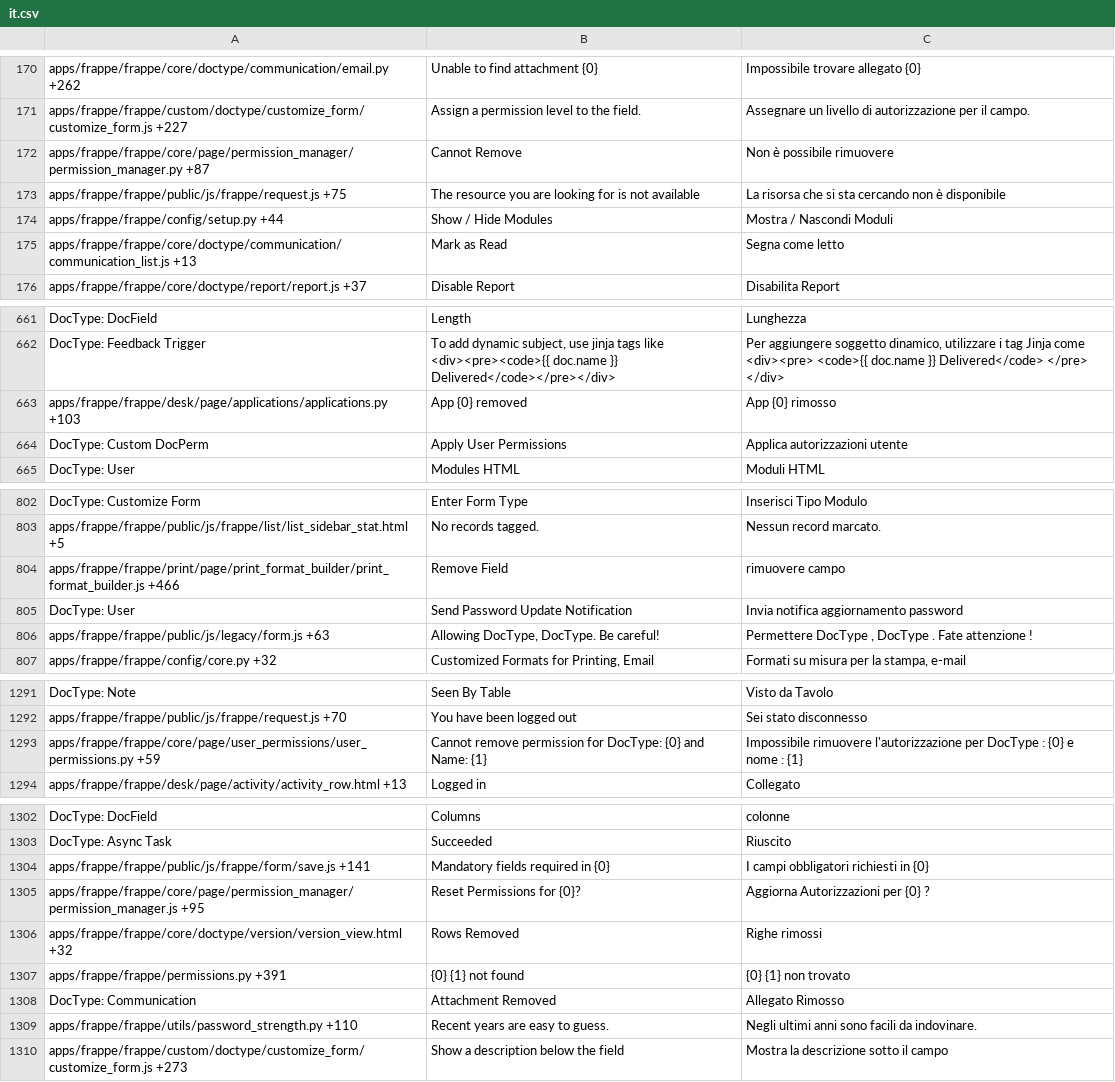
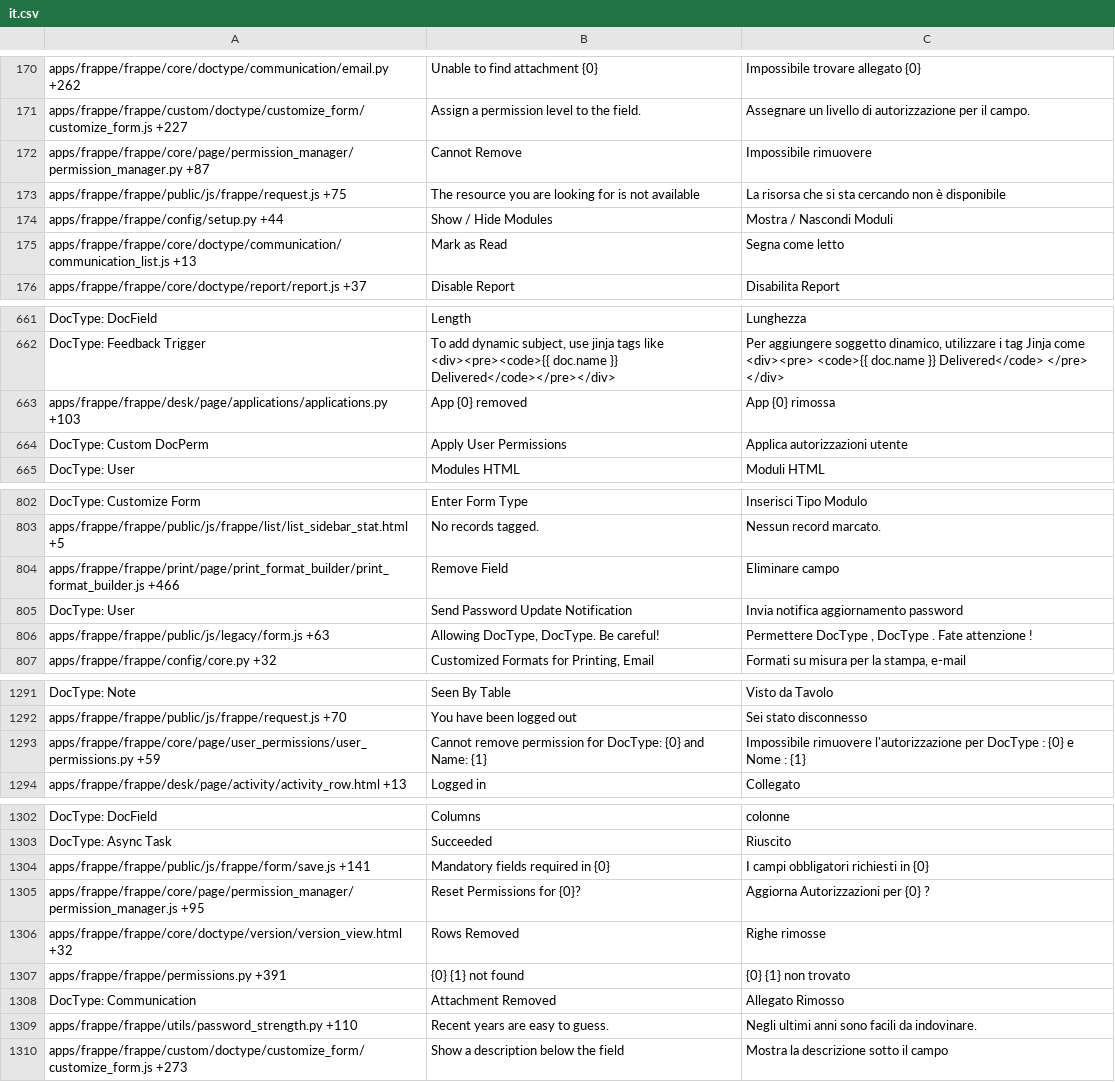
Before and after one commit to Dinext-pro/dinext_platform, a CSV file: frappe/translations/it.csv, drawn as a sheet; only a part is shown, gaps mark what is left out; the diff covers the shown part only.

```diff
--- a/frappe/translations/it.csv
+++ b/frappe/translations/it.csv
@@ -171,3 +171,3 @@ apps/frappe/frappe/core/doctype/communication/email.py +262,Unable to find attac
 apps/frappe/frappe/custom/doctype/customize_form/customize_form.js +227,Assign a permission level to the field.,Assegnare un livello di autorizzazione per il campo.
-apps/frappe/frappe/core/page/permission_manager/permission_manager.py +87,Cannot Remove,Non è possibile rimuovere
+apps/frappe/frappe/core/page/permission_manager/permission_manager.py +87,Cannot Remove,Impossibile rimuovere
 apps/frappe/frappe/public/js/frappe/request.js +75,The resource you are looking for is not available,La risorsa che si sta cercando non è disponibile
@@ -664,3 +664,3 @@ DocType: Feedback Trigger,"To add dynamic subject, use jinja tags like
 <div><pre><code>{{ doc.name }} Delivered</code></pre></div>","Per aggiungere soggetto dinamico, utilizzare i tag Jinja come <div><pre> <code>{{ doc.name }} Delivered</code> </pre> </div>"
-apps/frappe/frappe/desk/page/applications/applications.py +103,App {0} removed,App {0} rimosso
+apps/frappe/frappe/desk/page/applications/applications.py +103,App {0} removed,App {0} rimossa
 DocType: Custom DocPerm,Apply User Permissions,Applica autorizzazioni utente
@@ -805,3 +805,3 @@ DocType: Customize Form,Enter Form Type,Inserisci Tipo Modulo
 apps/frappe/frappe/public/js/frappe/list/list_sidebar_stat.html +5,No records tagged.,Nessun record marcato.
-apps/frappe/frappe/print/page/print_format_builder/print_format_builder.js +466,Remove Field,rimuovere campo
+apps/frappe/frappe/print/page/print_format_builder/print_format_builder.js +466,Remove Field,Eliminare campo
 DocType: User,Send Password Update Notification,Invia notifica aggiornamento password
@@ -1297,3 +1297,3 @@ DocType: Note,Seen By Table,Visto da Tavolo
 apps/frappe/frappe/public/js/frappe/request.js +70,You have been logged out,Sei stato disconnesso
-apps/frappe/frappe/core/page/user_permissions/user_permissions.py +59,Cannot remove permission for DocType: {0} and Name: {1},Impossibile rimuovere l'autorizzazione per DocType : {0} e nome : {1}
+apps/frappe/frappe/core/page/user_permissions/user_permissions.py +59,Cannot remove permission for DocType: {0} and Name: {1},Impossibile rimuovere l'autorizzazione per DocType : {0} e Nome : {1}
 apps/frappe/frappe/desk/page/activity/activity_row.html +13,Logged in,Collegato
@@ -1310,3 +1310,3 @@ apps/frappe/frappe/public/js/frappe/form/save.js +141,Mandatory fields required
 apps/frappe/frappe/core/page/permission_manager/permission_manager.js +95,Reset Permissions for {0}?,Aggiorna Autorizzazioni per {0} ?
-apps/frappe/frappe/core/doctype/version/version_view.html +32,Rows Removed,Righe rimossi
+apps/frappe/frappe/core/doctype/version/version_view.html +32,Rows Removed,Righe rimosse
 apps/frappe/frappe/permissions.py +391,{0} {1} not found,{0} {1} non trovato
```
Also changed, not shown: 2 edited cells elsewhere in this file, frappe/translations/fi.csv, frappe/translations/kn.csv, 7 other files.
